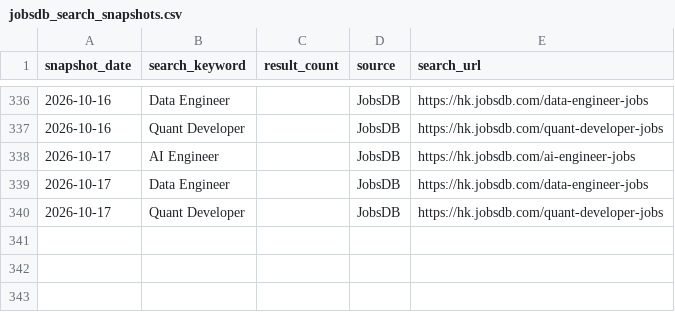
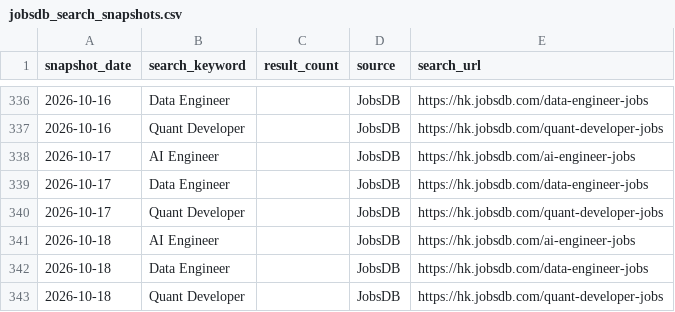
Before and after one commit to rickypang0219/HongKongTechJobsDashboard, a CSV file: data/raw/jobsdb_search_snapshots.csv, drawn as a sheet; only a part is shown, gaps mark what is left out.

```diff
--- a/data/raw/jobsdb_search_snapshots.csv
+++ b/data/raw/jobsdb_search_snapshots.csv
@@ -340 +340,4 @@ snapshot_date,search_keyword,result_count,source,search_url
 2026-10-17,Quant Developer,,JobsDB,https://hk.jobsdb.com/quant-developer-jobs
+2026-10-18,AI Engineer,,JobsDB,https://hk.jobsdb.com/ai-engineer-jobs
+2026-10-18,Data Engineer,,JobsDB,https://hk.jobsdb.com/data-engineer-jobs
+2026-10-18,Quant Developer,,JobsDB,https://hk.jobsdb.com/quant-developer-jobs
```
Also changed, not shown: data/processed/jobsdb_search_snapshots_clean.csv, 1 other file.
